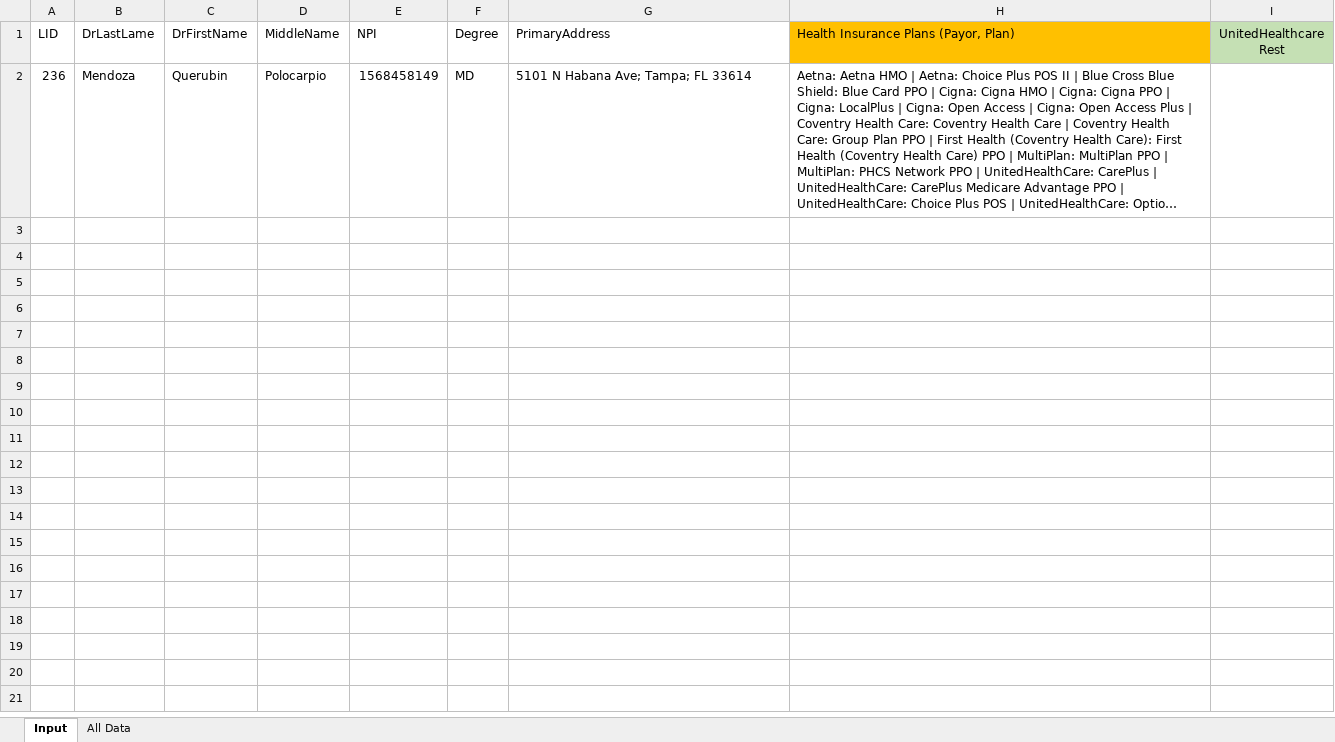
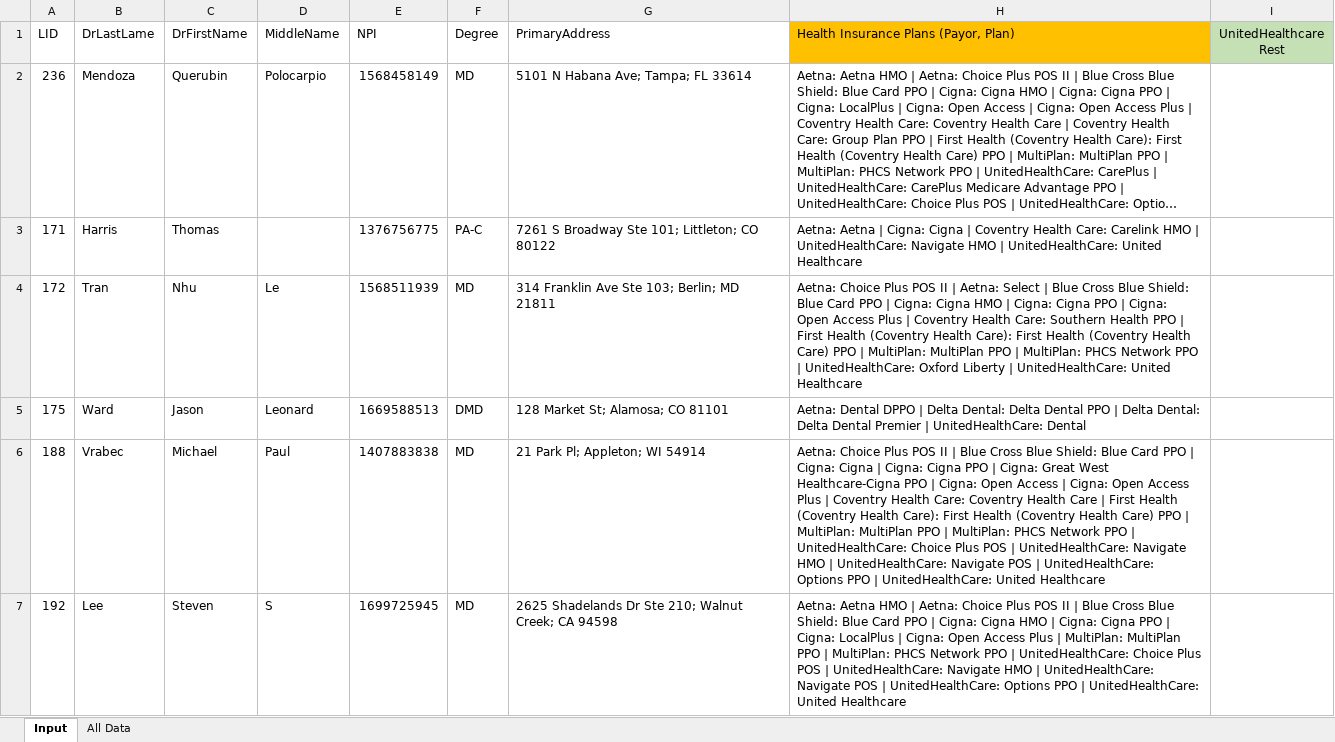
Before and after one commit to rawatsandeep106/InsurancePlan_Extraction_Process, an Excel workbook: Input/InsurancePlan Extraction Input.xlsx, sheet Input, drawn as a sheet; only a part is shown; long unchanged cells end in …; values as stored, in another font and other column widths than the file's, no borders; the diff covers the shown part only; the diff names each change by its address in the sheet, - before the commit and + after, or states it on an @@ line.

```diff
--- a/Input/InsurancePlan Extraction Input.xlsx (sheet Input)
+++ b/Input/InsurancePlan Extraction Input.xlsx (sheet Input)
+row 3: 171 | Harris | Thomas |  | 1376756775 | PA-C | 7261 S Broadway Ste 101; Littleton; CO 80122 | Aetna: Aetna | Cigna: Cigna | Coventry Health Care: Carelink HMO | UnitedHealthCare: Navigate HMO | UnitedHealthCare: United Healthcare
+row 4: 172 | Tran | Nhu | Le | 1568511939 | MD | 314 Franklin Ave Ste 103; Berlin; MD 21811 | Aetna: Choice Plus POS II | Aetna: Select | Blue Cross Blue Shield: Blue Card PPO | Cigna: Cigna HMO | Cigna: Cigna PPO | Cigna: Open Access Plus | Coventry Health Care: Southern Health PPO | First Health (Coventry Health Care): First Health (Coventry Health Care) PPO | MultiPlan: MultiPlan PPO | MultiPlan: PHCS Network PPO | UnitedHealthCare: Oxford Liberty | UnitedHealthCare: United Healthcare
+row 5: 175 | Ward | Jason | Leonard | 1669588513 | DMD | 128 Market St; Alamosa; CO 81101 | Aetna: Dental DPPO | Delta Dental: Delta Dental PPO | Delta Dental: Delta Dental Premier | UnitedHealthCare: Dental
+row 6: 188 | Vrabec | Michael | Paul | 1407883838 | MD | 21 Park Pl; Appleton; WI 54914 | Aetna: Choice Plus POS II | Blue Cross Blue Shield: Blue Card PPO | Cigna: Cigna | Cigna: Cigna PPO | Cigna: Great West Healthcare-Cigna PPO | Cigna: Open Access | Cigna: Open Access Plus | Coventry Health Care: Coventry Health Care | First Health (Coventry Health Care): First Health (Coventry Health Care) PPO | MultiPlan: MultiPlan PPO | MultiPlan: PHCS Network PPO | UnitedHealthCare: Choice Plus POS | UnitedHealthCare: Navigate HMO | UnitedHealthCare: Navigate POS | UnitedHealthCare: Options PPO | UnitedHealthCare: United Healthcare
+row 7: 192 | Lee | Steven | S | 1699725945 | MD | 2625 Shadelands Dr Ste 210; Walnut Creek; CA 94598 | Aetna: Aetna HMO | Aetna: Choice Plus POS II | Blue Cross Blue Shield: Blue Card PPO | Cigna: Cigna HMO | Cigna: Cigna PPO | Cigna: LocalPlus | Cigna: Open Access Plus | MultiPlan: MultiPlan PPO | MultiPlan: PHCS Network PPO | UnitedHealthCare: Choice Plus POS | UnitedHealthCare: Navigate HMO | UnitedHealthCare: Navigate POS | UnitedHealthCare: Options PPO | UnitedHealthCare: United Healthcare
```
Also changed, not shown: 59 added rows elsewhere in this sheet, 1 other file.
